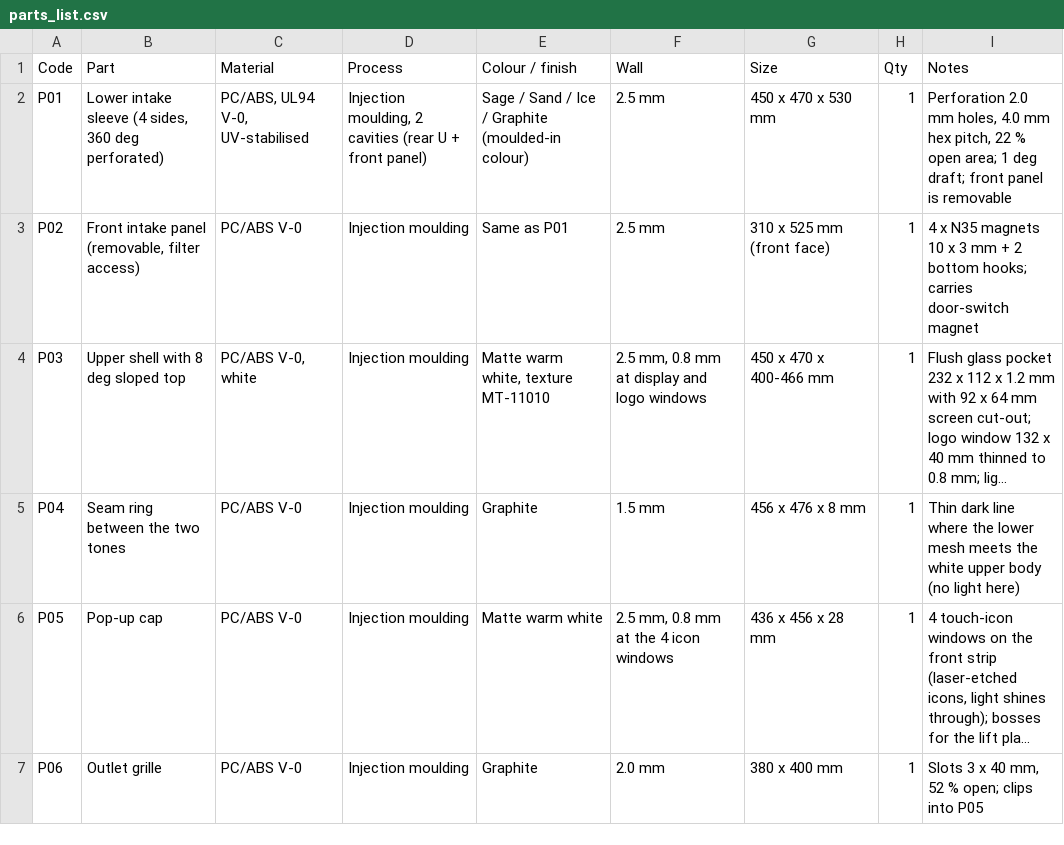
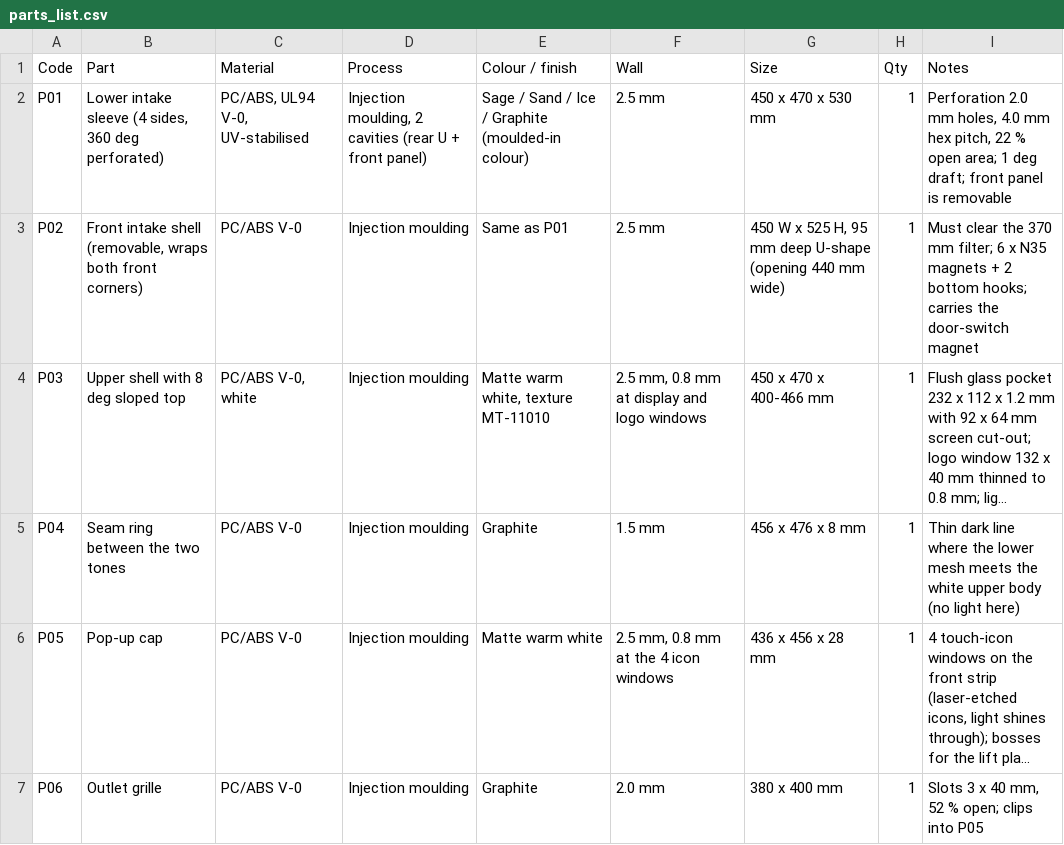
Before and after one commit to adrianaantony75-oss/vian-hospital-03, a CSV file: final/mechanical/parts_list.csv, drawn as a sheet; only a part is shown; long unchanged cells end in …; the diff covers the shown part only; the diff names each change by its address in the sheet, - before the commit and + after, or states it on an @@ line.

```diff
--- a/final/mechanical/parts_list.csv
+++ b/final/mechanical/parts_list.csv
-B3 (Part): Front intake panel (removable, filter access)
+B3 (Part): Front intake shell (removable, wraps both front corners)
-G3 (Size): 310 x 525 mm (front face)
+G3 (Size): 450 W x 525 H, 95 mm deep U-shape (opening 440 mm wide)
-I3 (Notes): 4 x N35 magnets 10 x 3 mm + 2 bottom hooks; carries door-switch magnet
+I3 (Notes): Must clear the 370 mm filter; 6 x N35 magnets + 2 bottom hooks; carries the door-switch magnet
```
Also changed, not shown: 16 edited cells elsewhere in this file, final/filter/filter_specification.csv, final/mechanical/assembly_sequence.csv, 20 other files.
